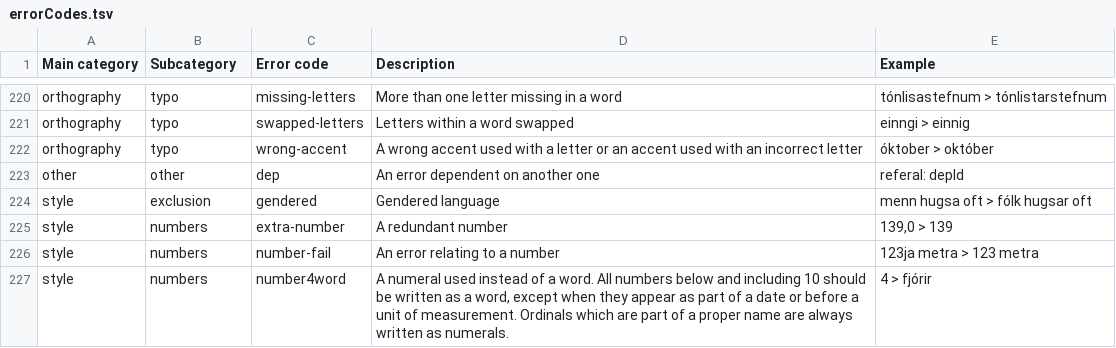
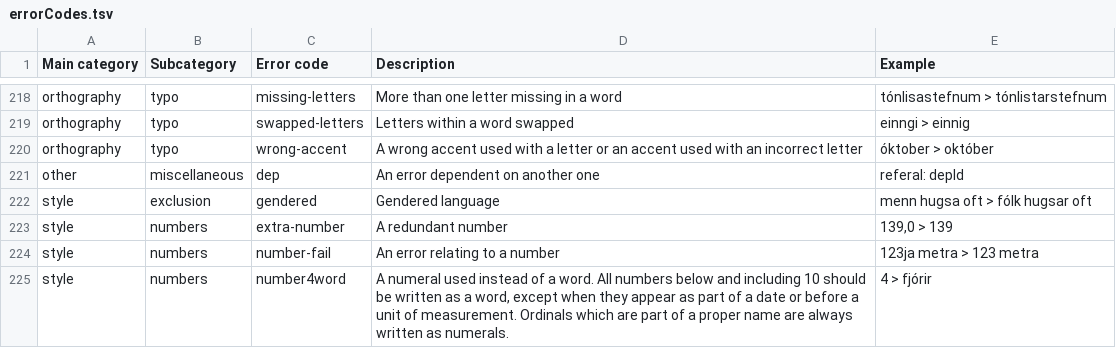
Before and after one commit to antonkarl/iceErrorCorpus, a TSV file: errorCodes.tsv, drawn as a sheet; only a part is shown, gaps mark what is left out; the diff covers the shown part only.

```diff
--- a/errorCodes.tsv
+++ b/errorCodes.tsv
@@ -222,3 +220,3 @@ orthography	typo	swapped-letters	Letters within a word swapped	einngi > einnig
 orthography	typo	wrong-accent	A wrong accent used with a letter or an accent used with an incorrect letter	óktober > október
-other	other	dep	An error dependent on another one	referal: depId
+other	miscellaneous	dep	An error dependent on another one	referal: depId
 style	exclusion	gendered	Gendered language	menn hugsa oft > fólk hugsar oft
```
Also changed, not shown: 4 added rows and 4 removed rows elsewhere in this file.
